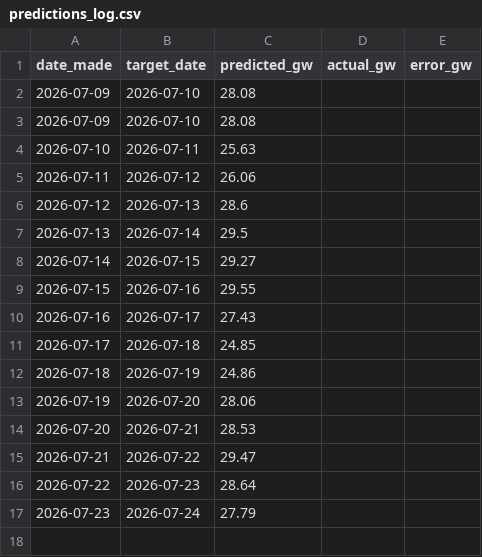
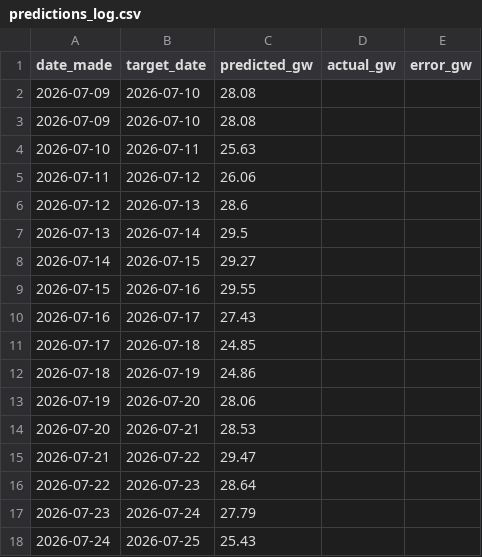
Before and after one commit to Evanssdas/gb-demand-forecaster, a CSV file: predictions_log.csv, drawn as a sheet.

```diff
--- a/predictions_log.csv
+++ b/predictions_log.csv
@@ -17 +17,2 @@ date_made,target_date,predicted_gw,actual_gw,error_gw
 2026-07-23,2026-07-24,27.79,,
+2026-07-24,2026-07-25,25.43,,
```
